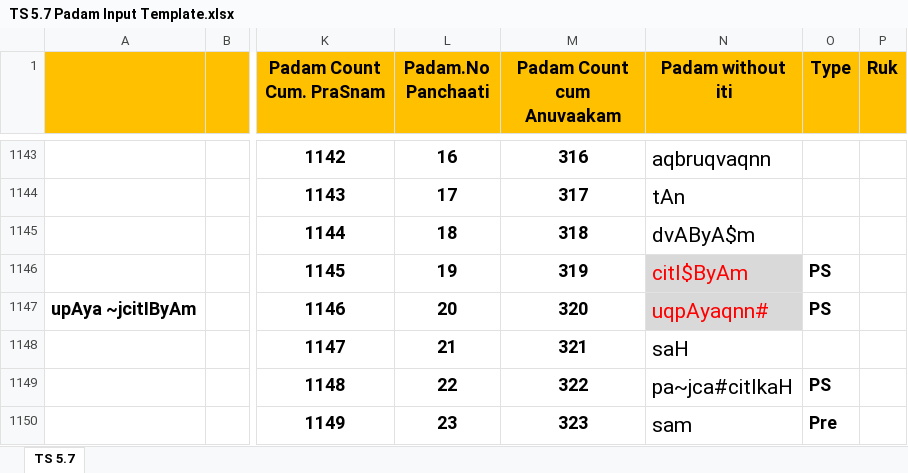
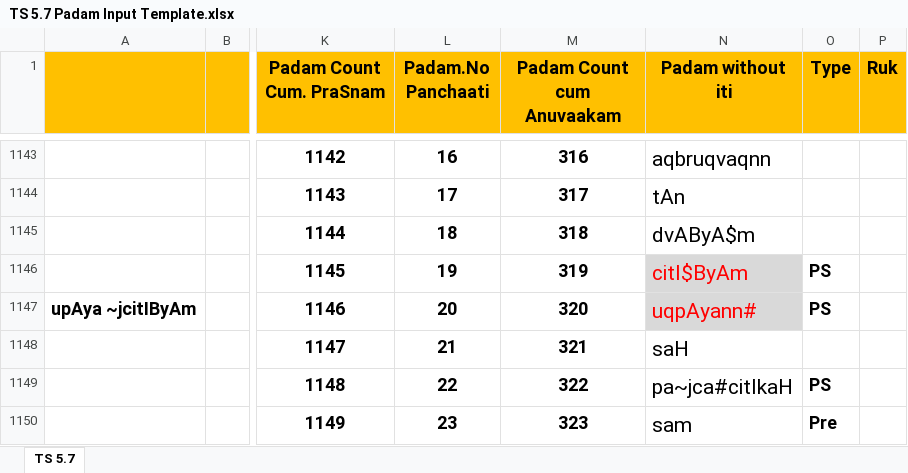
Before and after one commit to KYVeda/texts, an Excel workbook: TS Jatai Working/Padam Input Templates/TS 5.7 Padam Input Template.xlsx, sheet TS 5.7, drawn as a sheet; only a part is shown, gaps mark what is left out; values as stored, in another font and other column widths than the file's, no borders; the diff names each change by its address in the sheet, - before the commit and + after, or states it on an @@ line.

```diff
--- a/TS Jatai Working/Padam Input Templates/TS 5.7 Padam Input Template.xlsx (sheet TS 5.7)
+++ b/TS Jatai Working/Padam Input Templates/TS 5.7 Padam Input Template.xlsx (sheet TS 5.7)
-N1147 (Padam without iti): uqpAyaqnn#
+N1147 (Padam without iti): uqpAyann#
```
Also changed, not shown: TS Jatai Working/Padam Input Templates/TS 6.1 Padam Input Template.xlsx, 5 other files.
